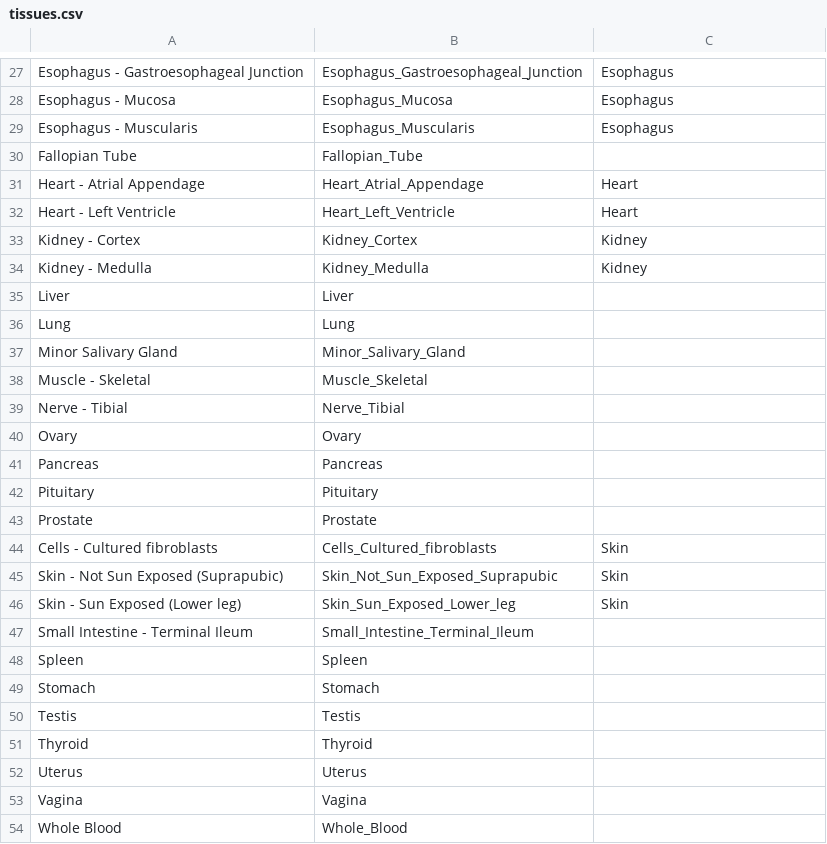
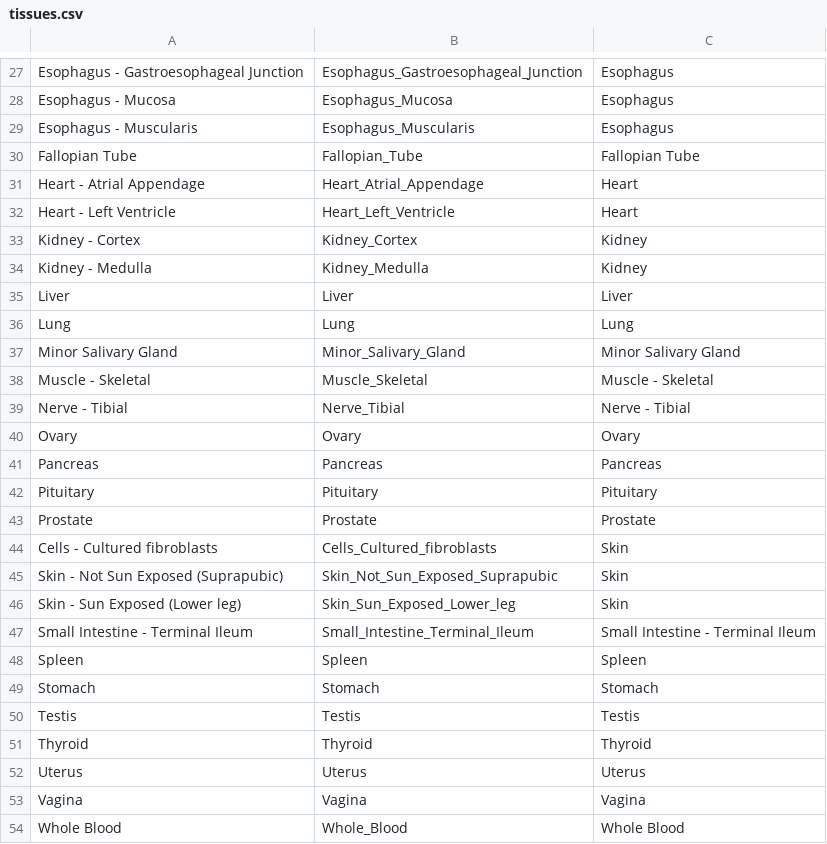
Before and after one commit to pietrocinaglia/multidgene, a CSV file: app/data/tissues.csv, drawn as a sheet; only a part is shown, gaps mark what is left out; the diff covers the shown part only.

```diff
--- a/app/data/tissues.csv
+++ b/app/data/tissues.csv
@@ -29,3 +29,3 @@ Esophagus - Mucosa,Esophagus_Mucosa,Esophagus
 Esophagus - Muscularis,Esophagus_Muscularis,Esophagus
-Fallopian Tube,Fallopian_Tube,
+Fallopian Tube,Fallopian_Tube,Fallopian Tube
 Heart - Atrial Appendage,Heart_Atrial_Appendage,Heart
@@ -34,11 +34,11 @@ Kidney - Cortex,Kidney_Cortex,Kidney
 Kidney - Medulla,Kidney_Medulla,Kidney
-Liver,Liver,
-Lung,Lung,
-Minor Salivary Gland,Minor_Salivary_Gland,
-Muscle - Skeletal,Muscle_Skeletal,
-Nerve - Tibial,Nerve_Tibial,
-Ovary,Ovary,
-Pancreas,Pancreas,
-Pituitary,Pituitary,
-Prostate,Prostate,
+Liver,Liver,Liver
+Lung,Lung,Lung
+Minor Salivary Gland,Minor_Salivary_Gland,Minor Salivary Gland
+Muscle - Skeletal,Muscle_Skeletal,Muscle - Skeletal
+Nerve - Tibial,Nerve_Tibial,Nerve - Tibial
+Ovary,Ovary,Ovary
+Pancreas,Pancreas,Pancreas
+Pituitary,Pituitary,Pituitary
+Prostate,Prostate,Prostate
 Cells - Cultured fibroblasts,Cells_Cultured_fibroblasts,Skin
@@ -46,9 +46,9 @@ Skin - Not Sun Exposed (Suprapubic),Skin_Not_Sun_Exposed_Suprapubic,Skin
 Skin - Sun Exposed (Lower leg),Skin_Sun_Exposed_Lower_leg,Skin
-Small Intestine - Terminal Ileum,Small_Intestine_Terminal_Ileum,
-Spleen,Spleen,
-Stomach,Stomach,
-Testis,Testis,
-Thyroid,Thyroid,
-Uterus,Uterus,
-Vagina,Vagina,
-Whole Blood,Whole_Blood,
+Small Intestine - Terminal Ileum,Small_Intestine_Terminal_Ileum,Small Intestine - Terminal Ileum
+Spleen,Spleen,Spleen
+Stomach,Stomach,Stomach
+Testis,Testis,Testis
+Thyroid,Thyroid,Thyroid
+Uterus,Uterus,Uterus
+Vagina,Vagina,Vagina
+Whole Blood,Whole_Blood,Whole Blood
```
Also changed, not shown: 3 edited cells elsewhere in this file, 5 other files.
